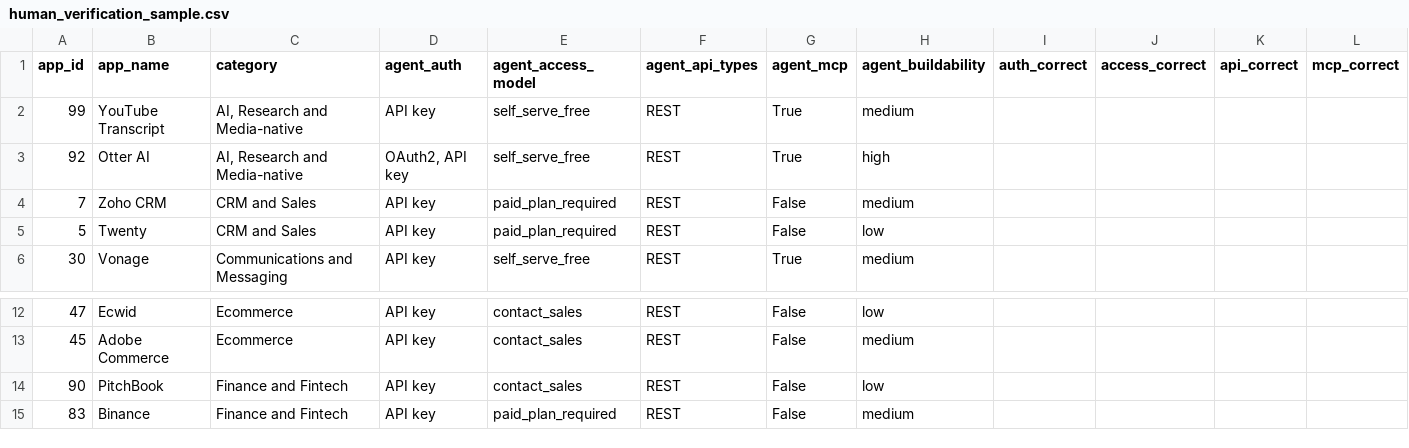
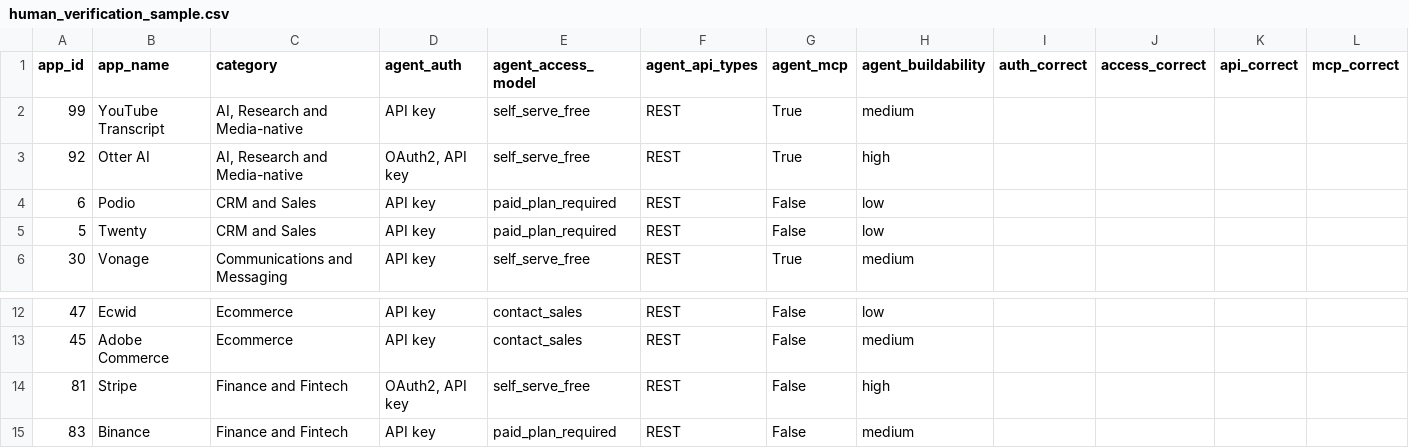
Before and after one commit to Tan28bha/Research-Agent, a CSV file: data/human_verification_sample.csv, drawn as a sheet; only a part is shown, gaps mark what is left out; removed rows and columns are numbered as before the commit, all else as after; rows hold the shown columns only; the diff names each change by its address in the sheet, - before the commit and + after, or states it on an @@ line.

```diff
--- a/data/human_verification_sample.csv
+++ b/data/human_verification_sample.csv
-A4 (app_id): 7
+A4 (app_id): 6
-B4 (app_name): Zoho CRM
+B4 (app_name): Podio
-H4 (agent_buildability): medium
+H4 (agent_buildability): low
-row 14: 90 | PitchBook | Finance and Fintech | API key | contact_sales | REST | False | low
+row 14: 81 | Stripe | Finance and Fintech | OAuth2, API key | self_serve_free | REST | False | high
```
Also changed, not shown: 8 other files.
